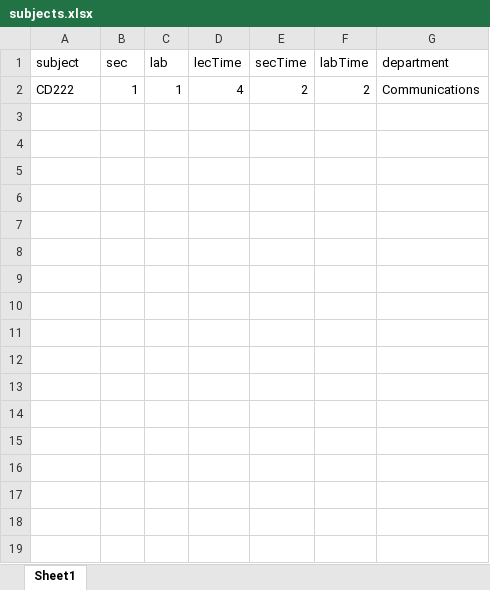
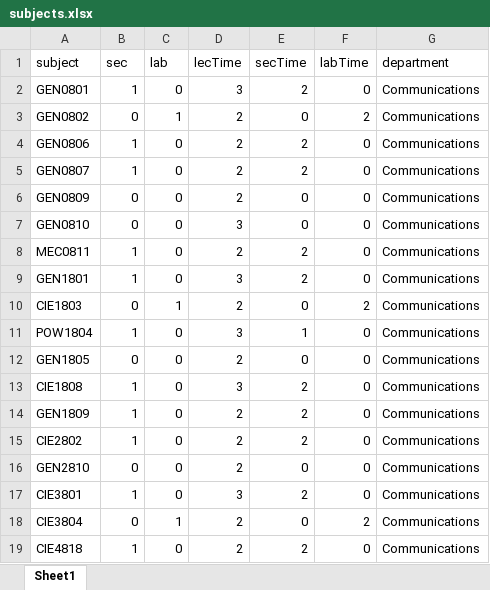
Before and after one commit to hussein1574/Student-Management-System-Customized-Web-Application-Python-Integrated, an Excel workbook: app/scripts/lectures/subjects.xlsx, sheet Sheet1, drawn as a sheet; values as stored, in another font and other column widths than the file's, no borders; removed rows and columns are numbered as before the commit, all else as after; the diff names each change by its address in the sheet, - before the commit and + after, or states it on an @@ line.

```diff
--- a/app/scripts/lectures/subjects.xlsx (sheet Sheet1)
+++ b/app/scripts/lectures/subjects.xlsx (sheet Sheet1)
-row 2: CD222 | 1 | 1 | 4 | 2 | 2 | Communications
+row 2: GEN0801 | 1 | 0 | 3 | 2 | 0 | Communications
+row 3: GEN0802 | 0 | 1 | 2 | 0 | 2 | Communications
+row 4: GEN0806 | 1 | 0 | 2 | 2 | 0 | Communications
+row 5: GEN0807 | 1 | 0 | 2 | 2 | 0 | Communications
+row 6: GEN0809 | 0 | 0 | 2 | 0 | 0 | Communications
+row 7: GEN0810 | 0 | 0 | 3 | 0 | 0 | Communications
+row 8: MEC0811 | 1 | 0 | 2 | 2 | 0 | Communications
+row 9: GEN1801 | 1 | 0 | 3 | 2 | 0 | Communications
+row 10: CIE1803 | 0 | 1 | 2 | 0 | 2 | Communications
+row 11: POW1804 | 1 | 0 | 3 | 1 | 0 | Communications
+row 12: GEN1805 | 0 | 0 | 2 | 0 | 0 | Communications
+row 13: CIE1808 | 1 | 0 | 3 | 2 | 0 | Communications
+row 14: GEN1809 | 1 | 0 | 2 | 2 | 0 | Communications
+row 15: CIE2802 | 1 | 0 | 2 | 2 | 0 | Communications
+row 16: GEN2810 | 0 | 0 | 2 | 0 | 0 | Communications
+row 17: CIE3801 | 1 | 0 | 3 | 2 | 0 | Communications
+row 18: CIE3804 | 0 | 1 | 2 | 0 | 2 | Communications
+row 19: CIE4818 | 1 | 0 | 2 | 2 | 0 | Communications
```
Also changed, not shown: app/scripts/conflict_table.xlsx, app/scripts/lectures/Lecture_Table.xlsx, 29 other files.
